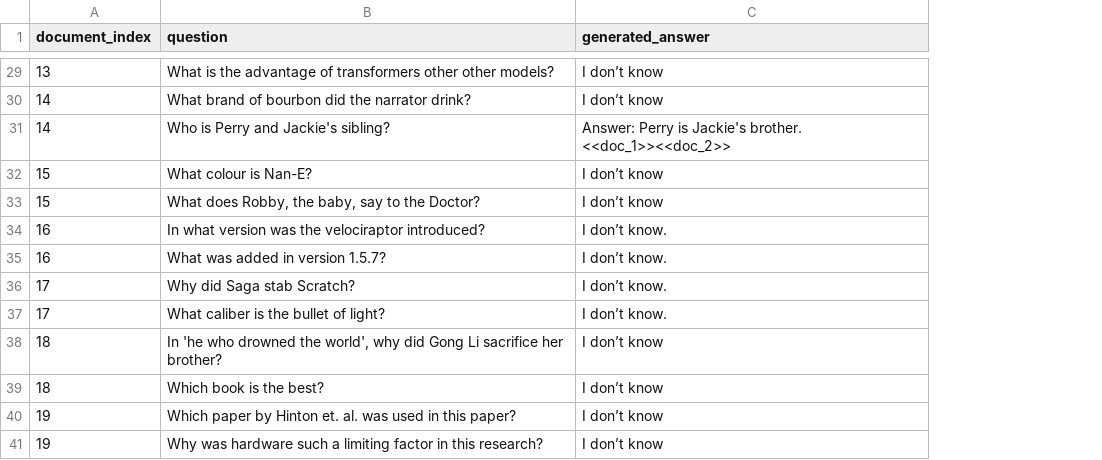
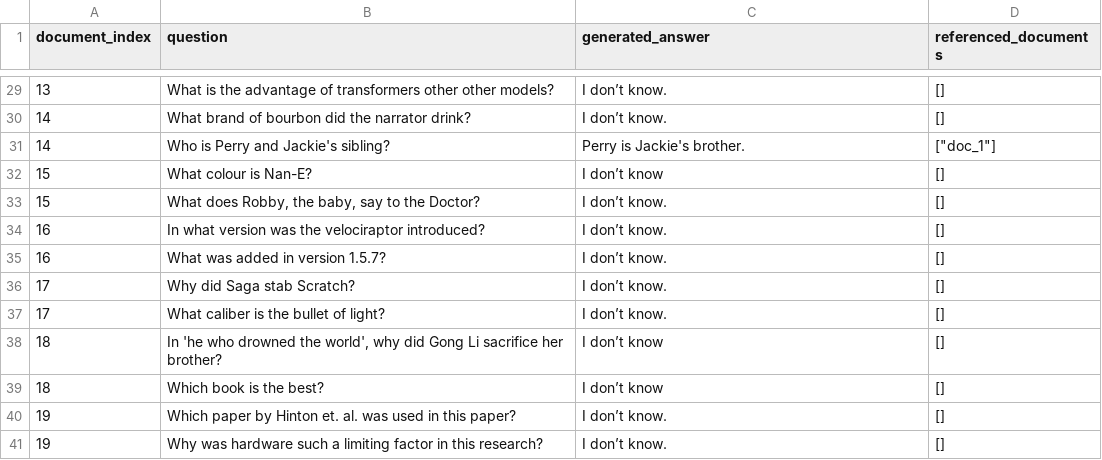
Before and after one commit to patrickamsler/doc-chat, a CSV file: api/data/single_topic_rag_evaluation_dataset/results/no_answer_questions_predict.csv, drawn as a sheet; only a part is shown, gaps mark what is left out; the diff covers the shown part only; the diff names each change by its address in the sheet, - before the commit and + after, or states it on an @@ line.

```diff
--- a/api/data/single_topic_rag_evaluation_dataset/results/no_answer_questions_predict.csv
+++ b/api/data/single_topic_rag_evaluation_dataset/results/no_answer_questions_predict.csv
+column D (referenced_documents), rows 29-41: [] | [] | ["doc_1"] | [] | [] | [] | [] | [] | [] | [] | [] | [] | []
-C29:C30 (generated_answer): I don’t know
+C29:C30 (generated_answer): I don’t know.
-C31 (generated_answer): Answer: Perry is Jackie's brother. <<doc_1>><<doc_2>>
+C31 (generated_answer): Perry is Jackie's brother.
-C33 (generated_answer): I don’t know
+C33 (generated_answer): I don’t know.
-C40:C41 (generated_answer): I don’t know
+C40:C41 (generated_answer): I don’t know.
```
Also changed, not shown: 12 edited cells elsewhere in this file, api/data/single_topic_rag_evaluation_dataset/results/multi_passage_answer_questions_predict.csv, api/data/single_topic_rag_evaluation_dataset/results/single_passage_answer_questions_predict.csv, 2 other files.
